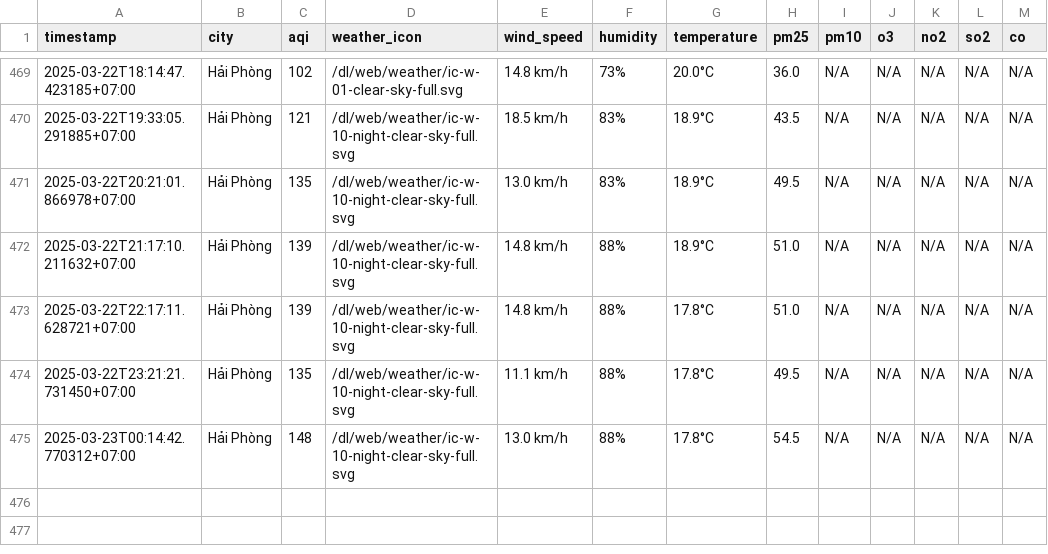
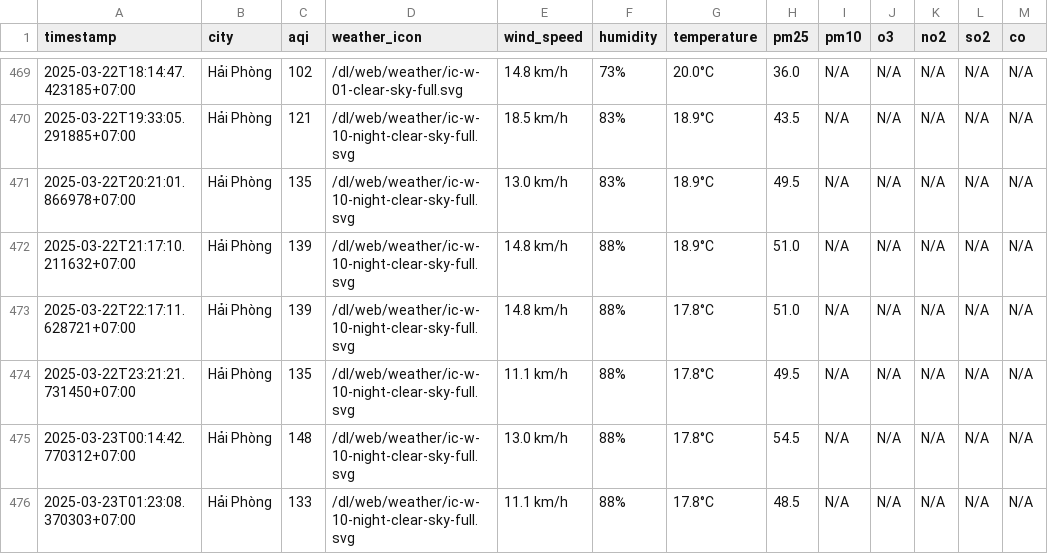
Before and after one commit to dothang08/thu_nghiem, a CSV file: result/hai-phong/aqi_hai-phong_2025_mar.csv, drawn as a sheet; only a part is shown, gaps mark what is left out.

```diff
--- a/result/hai-phong/aqi_hai-phong_2025_mar.csv
+++ b/result/hai-phong/aqi_hai-phong_2025_mar.csv
@@ -475 +475,2 @@ timestamp,city,aqi,weather_icon,wind_speed,humidity,temperature,pm25,pm10,o3,no2
 2025-03-23T00:14:42.770312+07:00,Hải Phòng,148,/dl/web/weather/ic-w-10-night-clear-sky-full.svg,13.0 km/h,88%,17.8°C,54.5,N/A,N/A,N/A,N/A,N/A
+2025-03-23T01:23:08.370303+07:00,Hải Phòng,133,/dl/web/weather/ic-w-10-night-clear-sky-full.svg,11.1 km/h,88%,17.8°C,48.5,N/A,N/A,N/A,N/A,N/A
```
Also changed, not shown: aqi_selected_cities.csv, result/hanoi/aqi_hanoi_2025_mar.csv, 10 other files.
